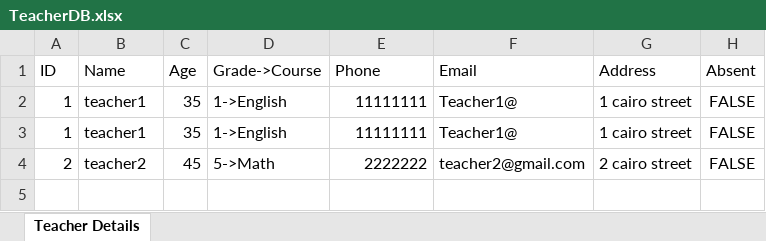
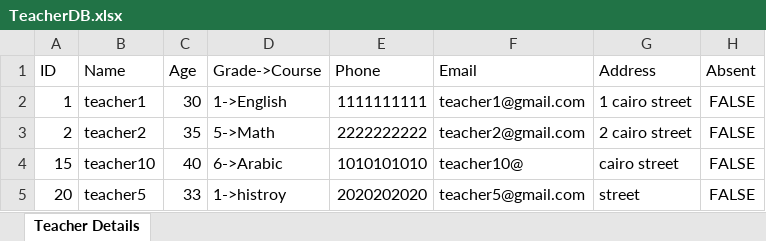
Before and after one commit to DaliaKarem/SchoolSystem, an Excel workbook: DB/TeacherDB.xlsx, sheet Teacher Details, drawn as a sheet; values as stored, in another font and other column widths than the file's, no borders; removed rows and columns are numbered as before the commit, all else as after; the diff names each change by its address in the sheet, - before the commit and + after, or states it on an @@ line.

Commit message:
teacher services done correctly

```diff
--- a/DB/TeacherDB.xlsx (sheet Teacher Details)
+++ b/DB/TeacherDB.xlsx (sheet Teacher Details)
-C2 (Age): 35
+C2 (Age): 30
-E2 (Phone): 11111111
+E2 (Phone): 1111111111
-F2 (Email): Teacher1@
+F2 (Email): teacher1@gmail.com
-row 3: 1 | teacher1 | 35 | 1->English | 11111111 | Teacher1@ | 1 cairo street | FALSE
-C3 (Age): 45
+C3 (Age): 35
-E3 (Phone): 2222222
+E3 (Phone): 2222222222
+row 4: 15 | teacher10 | 40 | 6->Arabic | 1010101010 | teacher10@ | cairo street | FALSE
+row 5: 20 | teacher5 | 33 | 1->histroy | 2020202020 | teacher5@gmail.com | street | FALSE
```
Also changed, not shown: out/production/SchoolSystem/DB/TeacherDB.xlsx, 11 other files.
